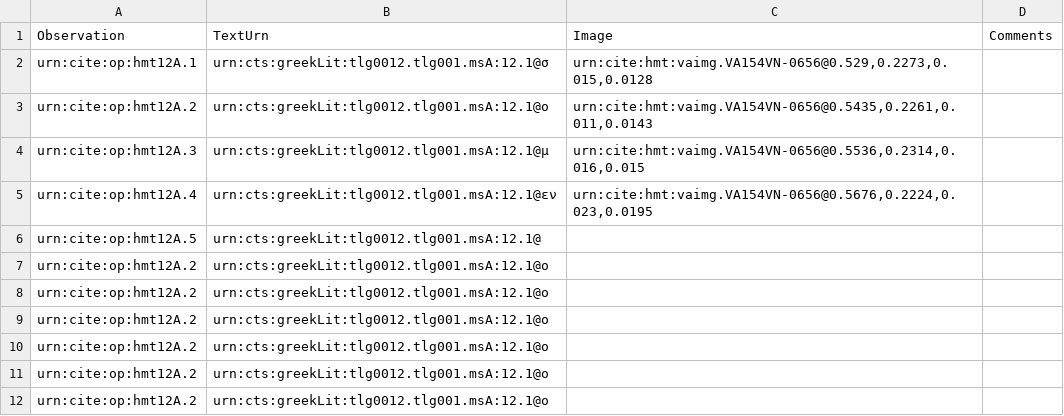
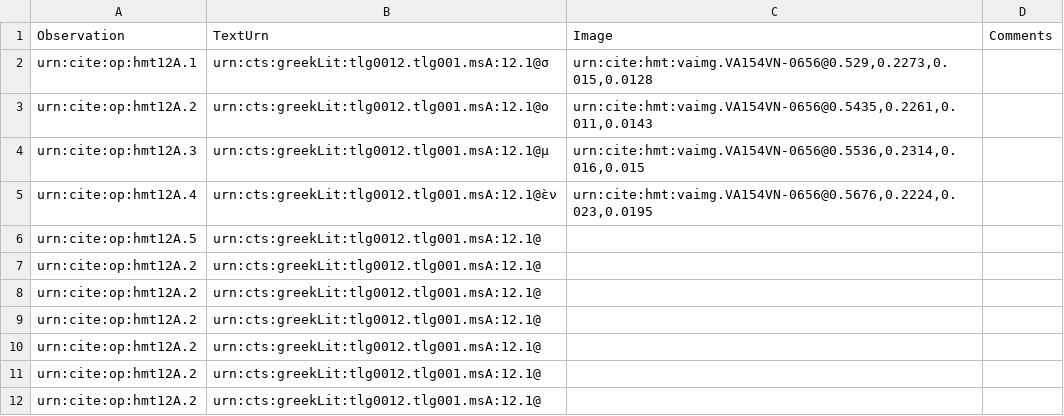
Before and after one commit to HMT-seminar-2014/hmt-12A, a CSV file: collections/paleography.csv, drawn as a sheet.

Commit message:
Update paleography.csv

```diff
--- a/collections/paleography.csv
+++ b/collections/paleography.csv
@@ -4,9 +4,9 @@ urn:cite:op:hmt12A.2,urn:cts:greekLit:tlg0012.tlg001.msA:12.1@ο,"urn:cite:hmt:v
 urn:cite:op:hmt12A.3,urn:cts:greekLit:tlg0012.tlg001.msA:12.1@μ,"urn:cite:hmt:vaimg.VA154VN-0656@0.5536,0.2314,0.016,0.015",
-urn:cite:op:hmt12A.4,urn:cts:greekLit:tlg0012.tlg001.msA:12.1@εν,"urn:cite:hmt:vaimg.VA154VN-0656@0.5676,0.2224,0.023,0.0195",
+urn:cite:op:hmt12A.4,urn:cts:greekLit:tlg0012.tlg001.msA:12.1@ὲν,"urn:cite:hmt:vaimg.VA154VN-0656@0.5676,0.2224,0.023,0.0195",
 urn:cite:op:hmt12A.5,urn:cts:greekLit:tlg0012.tlg001.msA:12.1@,"",
-urn:cite:op:hmt12A.2,urn:cts:greekLit:tlg0012.tlg001.msA:12.1@ο,,
-urn:cite:op:hmt12A.2,urn:cts:greekLit:tlg0012.tlg001.msA:12.1@ο,,
-urn:cite:op:hmt12A.2,urn:cts:greekLit:tlg0012.tlg001.msA:12.1@ο,,
-urn:cite:op:hmt12A.2,urn:cts:greekLit:tlg0012.tlg001.msA:12.1@ο,,
-urn:cite:op:hmt12A.2,urn:cts:greekLit:tlg0012.tlg001.msA:12.1@ο,,
-urn:cite:op:hmt12A.2,urn:cts:greekLit:tlg0012.tlg001.msA:12.1@ο,,
+urn:cite:op:hmt12A.2,urn:cts:greekLit:tlg0012.tlg001.msA:12.1@,,
+urn:cite:op:hmt12A.2,urn:cts:greekLit:tlg0012.tlg001.msA:12.1@,,
+urn:cite:op:hmt12A.2,urn:cts:greekLit:tlg0012.tlg001.msA:12.1@,,
+urn:cite:op:hmt12A.2,urn:cts:greekLit:tlg0012.tlg001.msA:12.1@,,
+urn:cite:op:hmt12A.2,urn:cts:greekLit:tlg0012.tlg001.msA:12.1@,,
+urn:cite:op:hmt12A.2,urn:cts:greekLit:tlg0012.tlg001.msA:12.1@,,
```
